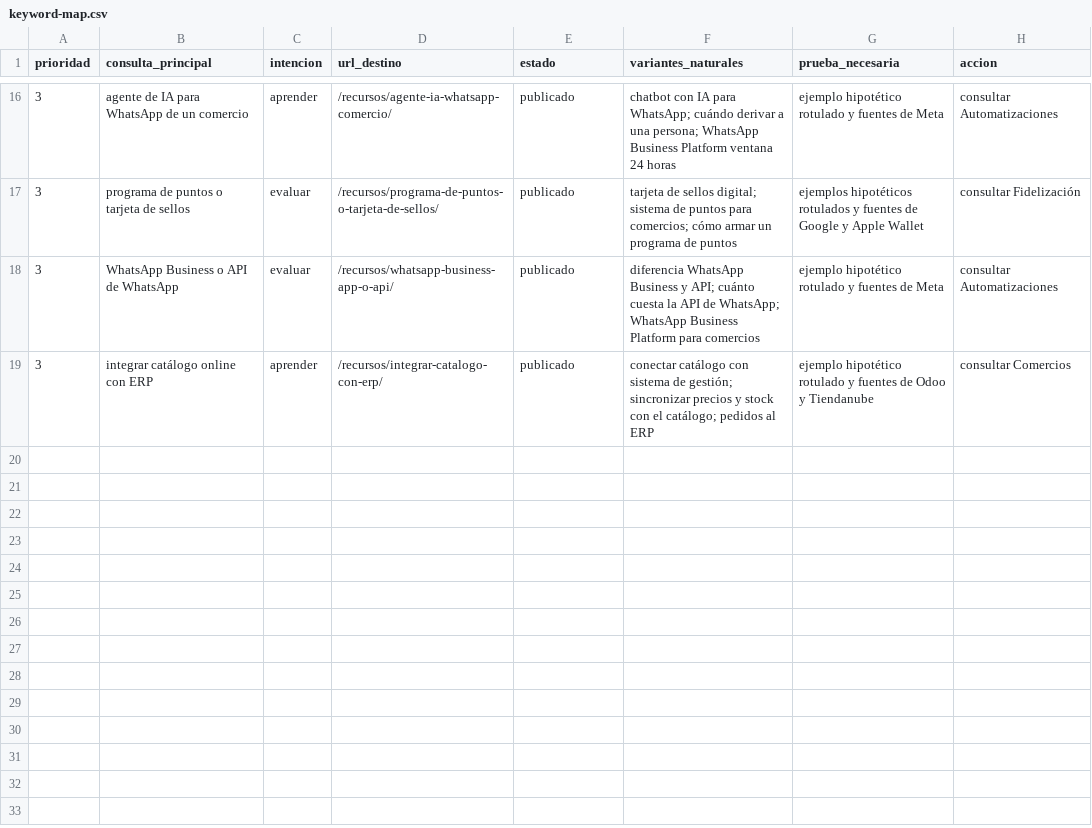
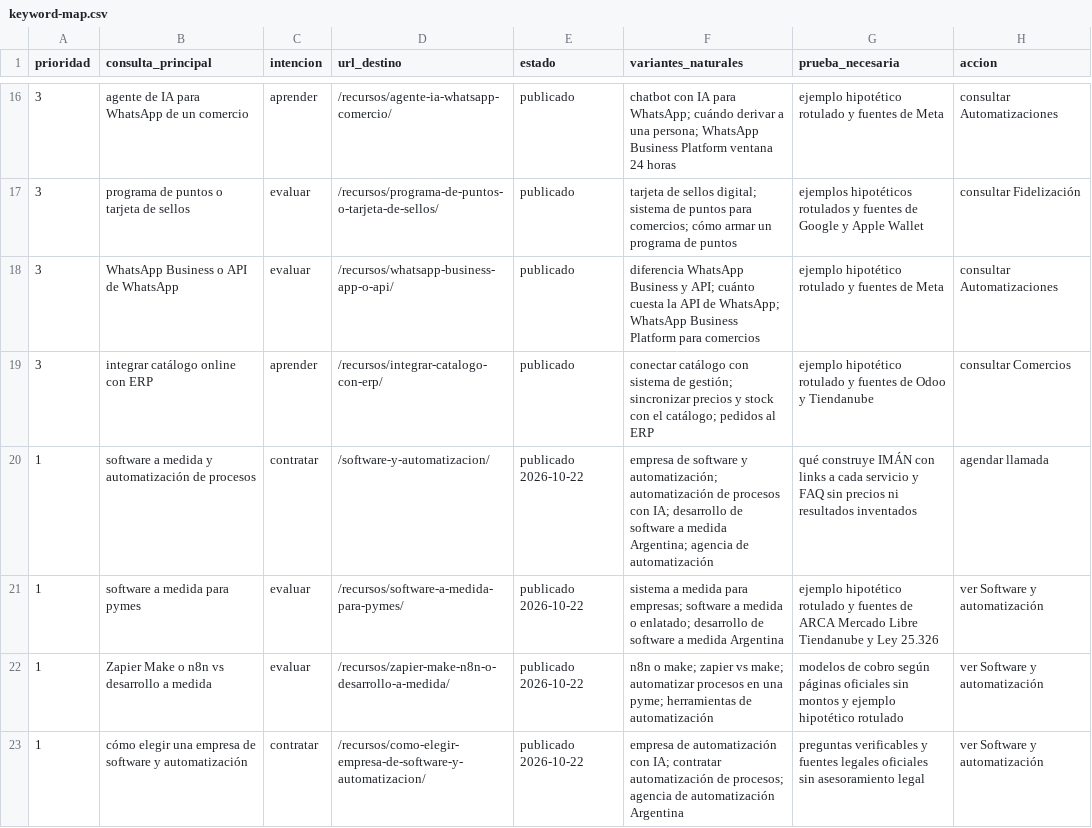
Before and after one commit to santiago-sonzini/iman-landings, a CSV file: club/iman-unificado/docs/seo/keyword-map.csv, drawn as a sheet; only a part is shown, gaps mark what is left out.

```diff
--- a/club/iman-unificado/docs/seo/keyword-map.csv
+++ b/club/iman-unificado/docs/seo/keyword-map.csv
@@ -19 +19,5 @@ prioridad,consulta_principal,intencion,url_destino,estado,variantes_naturales,pr
 3,integrar catálogo online con ERP,aprender,/recursos/integrar-catalogo-con-erp/,publicado,"conectar catálogo con sistema de gestión; sincronizar precios y stock con el catálogo; pedidos al ERP",ejemplo hipotético rotulado y fuentes de Odoo y Tiendanube,consultar Comercios
+1,software a medida y automatización de procesos,contratar,/software-y-automatizacion/,publicado 2026-10-22,"empresa de software y automatización; automatización de procesos con IA; desarrollo de software a medida Argentina; agencia de automatización",qué construye IMÁN con links a cada servicio y FAQ sin precios ni resultados inventados,agendar llamada
+1,software a medida para pymes,evaluar,/recursos/software-a-medida-para-pymes/,publicado 2026-10-22,"sistema a medida para empresas; software a medida o enlatado; desarrollo de software a medida Argentina",ejemplo hipotético rotulado y fuentes de ARCA Mercado Libre Tiendanube y Ley 25.326,ver Software y automatización
+1,Zapier Make o n8n vs desarrollo a medida,evaluar,/recursos/zapier-make-n8n-o-desarrollo-a-medida/,publicado 2026-10-22,"n8n o make; zapier vs make; automatizar procesos en una pyme; herramientas de automatización",modelos de cobro según páginas oficiales sin montos y ejemplo hipotético rotulado,ver Software y automatización
+1,cómo elegir una empresa de software y automatización,contratar,/recursos/como-elegir-empresa-de-software-y-automatizacion/,publicado 2026-10-22,"empresa de automatización con IA; contratar automatización de procesos; agencia de automatización Argentina",preguntas verificables y fuentes legales oficiales sin asesoramiento legal,ver Software y automatización
```
Also changed, not shown: 12 other files.
